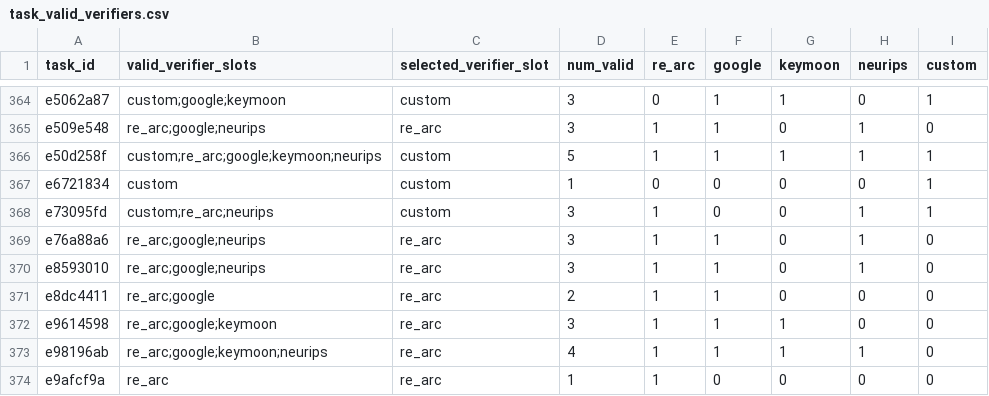
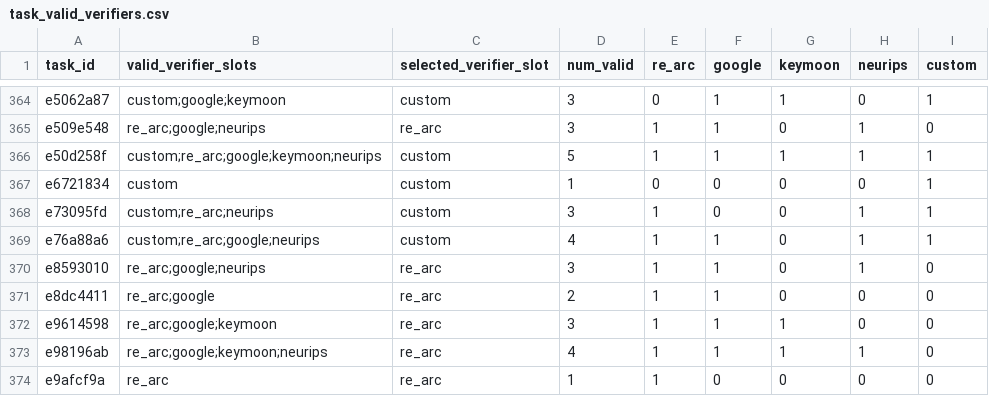
Before and after one commit to ClaasBeger/PotARCin, a CSV file: task_valid_verifiers.csv, drawn as a sheet; only a part is shown, gaps mark what is left out.

Commit message:
Add a custom verifier for e76a88a6 and make it canonical
re_arc took a grey block as the pattern when the real pattern had one colour
(3 of 3,000 generator draws); google miscopied non-square patterns that models
invent. The custom verifier matches train, test, all 3,000 generator draws and
262 stable pairs, and keeps every stored PotARCin verdict unchanged.

```diff
--- a/task_valid_verifiers.csv
+++ b/task_valid_verifiers.csv
@@ -368,3 +368,3 @@ e6721834,custom,custom,1,0,0,0,0,1
 e73095fd,custom;re_arc;neurips,custom,3,1,0,0,1,1
-e76a88a6,re_arc;google;neurips,re_arc,3,1,1,0,1,0
+e76a88a6,custom;re_arc;google;neurips,custom,4,1,1,0,1,1
 e8593010,re_arc;google;neurips,re_arc,3,1,1,0,1,0
```
Also changed, not shown: 1 other file.
